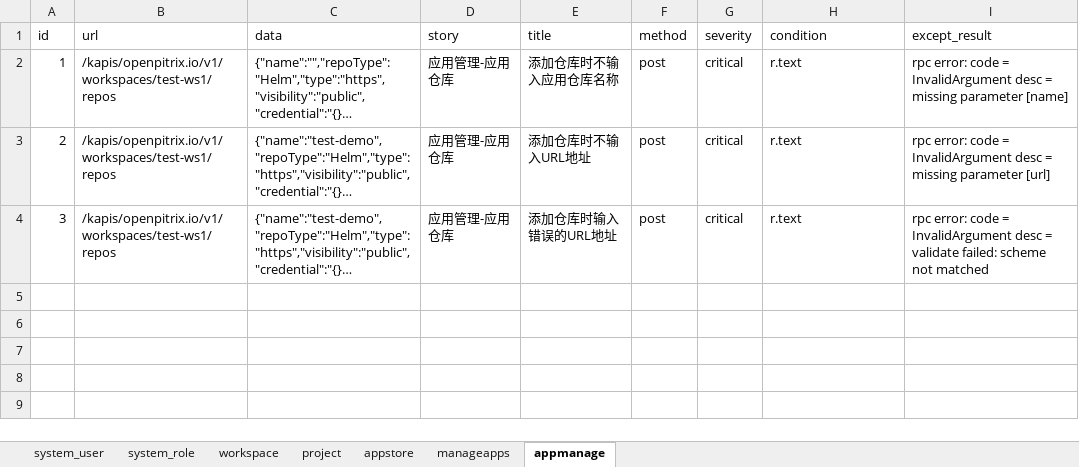
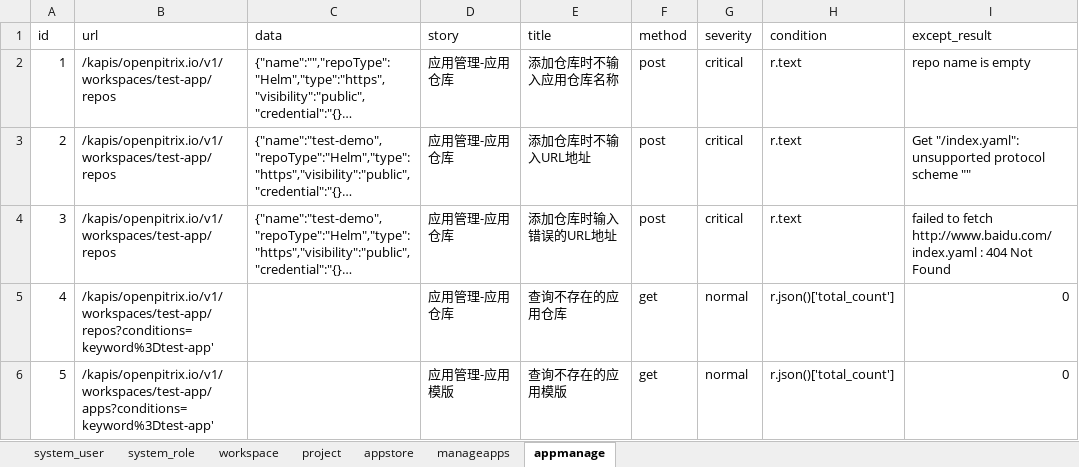
Before and after one commit to kubesphere-sigs/Api-AutoTest, an Excel workbook: data/data.xlsx, sheet appmanage, drawn as a sheet; long unchanged cells end in …; values as stored, in another font and other column widths than the file's, no borders; the diff names each change by its address in the sheet, - before the commit and + after, or states it on an @@ line.

Commit message:
增加企业空间应用仓库、应用模版、项目应用的接口自动化测试用例

```diff
--- a/data/data.xlsx (sheet appmanage)
+++ b/data/data.xlsx (sheet appmanage)
-B2:B4 (url): /kapis/openpitrix.io/v1/workspaces/test-ws1/repos
+B2:B4 (url): /kapis/openpitrix.io/v1/workspaces/test-app/repos
-I2 (except_result): rpc error: code = InvalidArgument desc = missing parameter [name]
+I2 (except_result): repo name is empty
-I3 (except_result): rpc error: code = InvalidArgument desc = missing parameter [url]
+I3 (except_result): Get "/index.yaml": unsupported protocol scheme ""
-I4 (except_result): rpc error: code = InvalidArgument desc = validate failed: scheme not matched
+I4 (except_result): failed to fetch http://www.baidu.com/index.yaml : 404 Not Found
+row 5: 4 | /kapis/openpitrix.io/v1/workspaces/test-app/repos?conditions=keyword%3Dtest-app' |  | 应用管理-应用仓库 | 查询不存在的应用仓库 | get | normal | r.json()['total_count'] | 0
+row 6: 5 | /kapis/openpitrix.io/v1/workspaces/test-app/apps?conditions=keyword%3Dtest-app' |  | 应用管理-应用模版 | 查询不存在的应用模版 | get | normal | r.json()['total_count'] | 0
```
Also changed, not shown: 2 other files.
